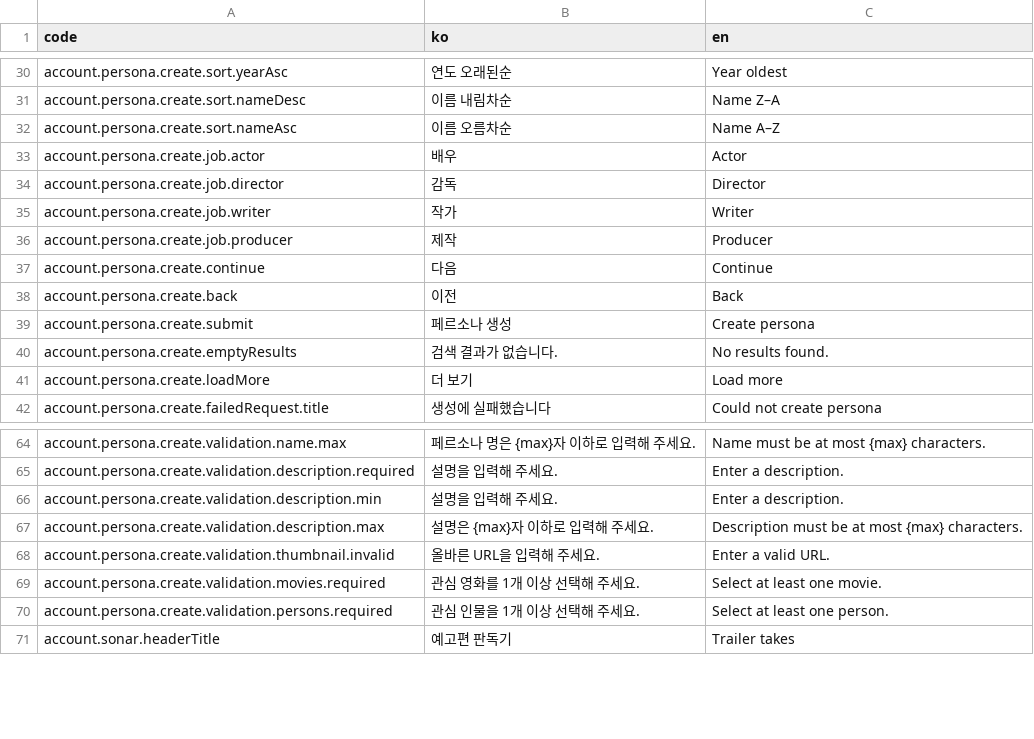
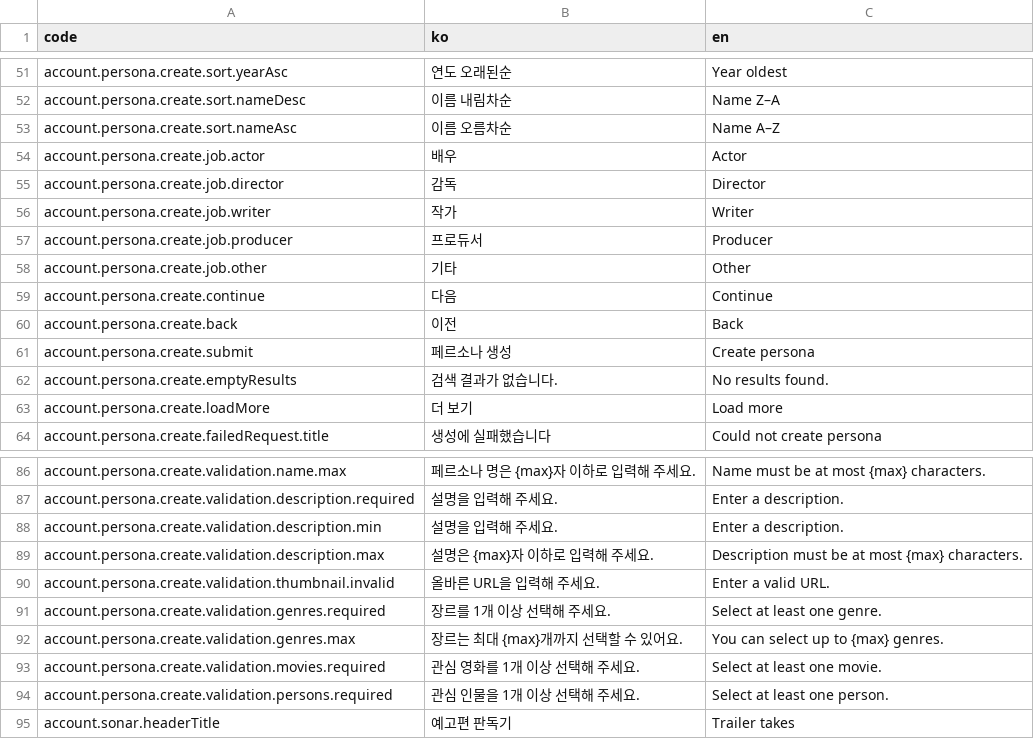
Before and after one commit to kakao4-KAKAMU/KAKAMU-FE, a CSV file: packages/i18n/src/locales/account.csv, drawn as a sheet; only a part is shown, gaps mark what is left out; the diff covers the shown part only.

```diff
--- a/packages/i18n/src/locales/account.csv
+++ b/packages/i18n/src/locales/account.csv
@@ -35,3 +56,4 @@ account.persona.create.job.director,감독,Director
 account.persona.create.job.writer,작가,Writer
-account.persona.create.job.producer,제작,Producer
+account.persona.create.job.producer,프로듀서,Producer
+account.persona.create.job.other,기타,Other
 account.persona.create.continue,다음,Continue
@@ -68,2 +90,4 @@ account.persona.create.validation.description.max,설명은 {max}자 이하로
 account.persona.create.validation.thumbnail.invalid,올바른 URL을 입력해 주세요.,Enter a valid URL.
+account.persona.create.validation.genres.required,장르를 1개 이상 선택해 주세요.,Select at least one genre.
+account.persona.create.validation.genres.max,장르는 최대 {max}개까지 선택할 수 있어요.,You can select up to {max} genres.
 account.persona.create.validation.movies.required,관심 영화를 1개 이상 선택해 주세요.,Select at least one movie.
```
Also changed, not shown: 21 added rows and 16 edited cells elsewhere in this file, 1 other file.
